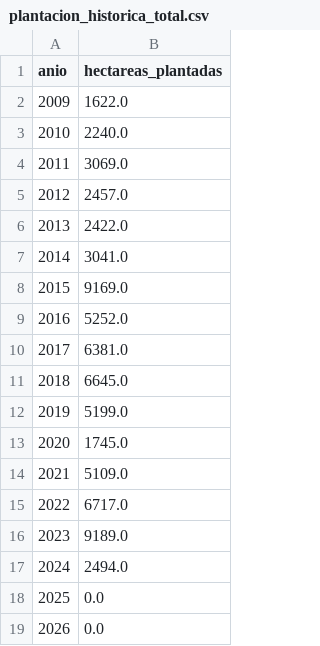
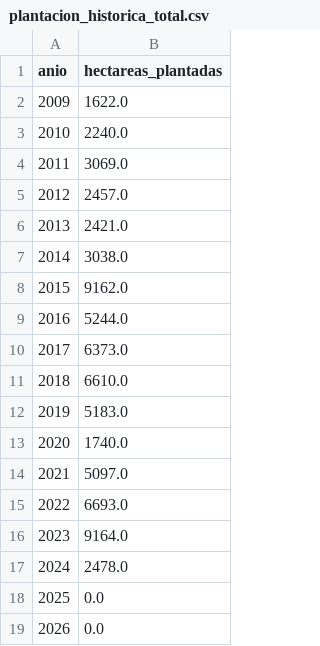
Before and after one commit to hubdemarcel/AIforEarthDataSets, a CSV file: agricultura/resultados/mosaicos/13QED/plantacion_historica_total.csv, drawn as a sheet.

```diff
--- a/agricultura/resultados/mosaicos/13QED/plantacion_historica_total.csv
+++ b/agricultura/resultados/mosaicos/13QED/plantacion_historica_total.csv
@@ -5,14 +5,14 @@ anio,hectareas_plantadas
 2012,2457.0
-2013,2422.0
-2014,3041.0
-2015,9169.0
-2016,5252.0
-2017,6381.0
-2018,6645.0
-2019,5199.0
-2020,1745.0
-2021,5109.0
-2022,6717.0
-2023,9189.0
-2024,2494.0
+2013,2421.0
+2014,3038.0
+2015,9162.0
+2016,5244.0
+2017,6373.0
+2018,6610.0
+2019,5183.0
+2020,1740.0
+2021,5097.0
+2022,6693.0
+2023,9164.0
+2024,2478.0
 2025,0.0
```
Also changed, not shown: agricultura/resultados/mosaicos/13QED/plantacion_historica_por_municipio.csv, 1 other file.
